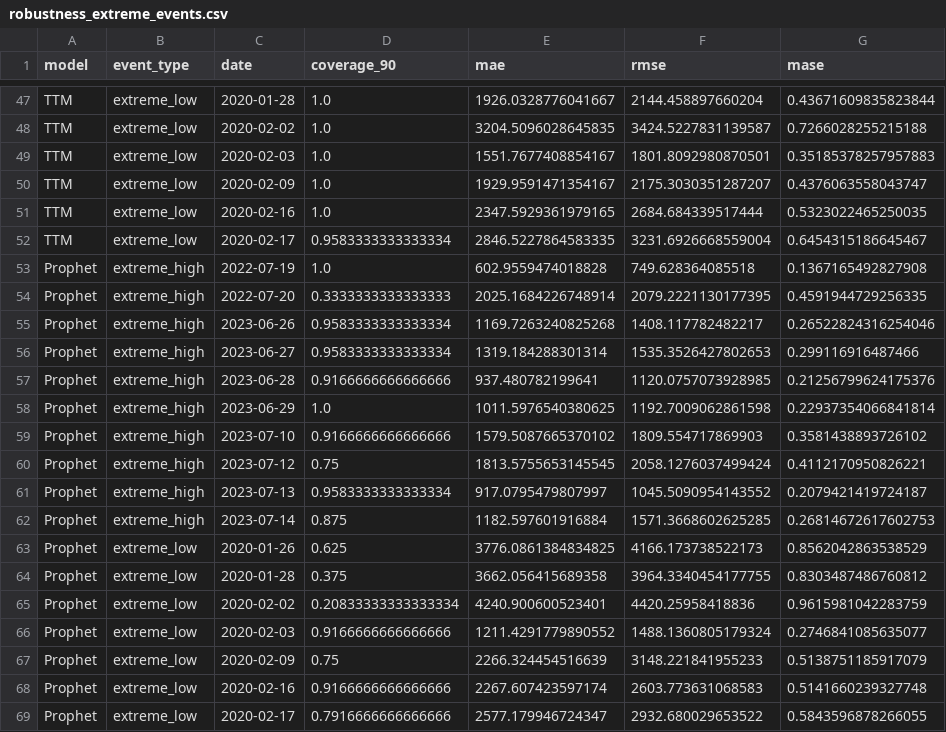
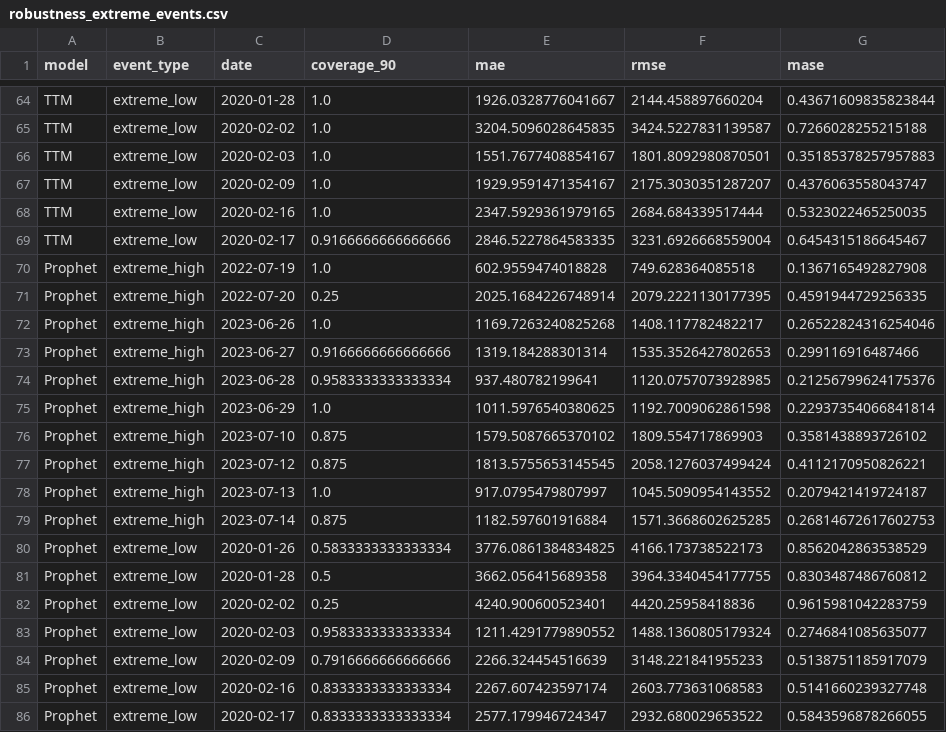
Before and after one commit to PhysicsInforMe/tsfm-energy-benchmark, a CSV file: experiments/context_length_study/results/figures/robustness_extreme_events.csv, drawn as a sheet; only a part is shown, gaps mark what is left out; the diff covers the shown part only.

```diff
--- a/experiments/context_length_study/results/figures/robustness_extreme_events.csv
+++ b/experiments/context_length_study/results/figures/robustness_extreme_events.csv
@@ -51,19 +68,19 @@ TTM,extreme_low,2020-02-09,1.0,1929.9591471354167,2175.3030351287207,0.437606355
 TTM,extreme_low,2020-02-16,1.0,2347.5929361979165,2684.684339517444,0.5323022465250035
-TTM,extreme_low,2020-02-17,0.9583333333333334,2846.5227864583335,3231.6926668559004,0.6454315186645467
+TTM,extreme_low,2020-02-17,0.9166666666666666,2846.5227864583335,3231.6926668559004,0.6454315186645467
 Prophet,extreme_high,2022-07-19,1.0,602.9559474018828,749.628364085518,0.1367165492827908
-Prophet,extreme_high,2022-07-20,0.3333333333333333,2025.1684226748914,2079.2221130177395,0.4591944729256335
-Prophet,extreme_high,2023-06-26,0.9583333333333334,1169.7263240825268,1408.117782482217,0.26522824316254046
-Prophet,extreme_high,2023-06-27,0.9583333333333334,1319.184288301314,1535.3526427802653,0.299116916487466
-Prophet,extreme_high,2023-06-28,0.9166666666666666,937.480782199641,1120.0757073928985,0.21256799624175376
+Prophet,extreme_high,2022-07-20,0.25,2025.1684226748914,2079.2221130177395,0.4591944729256335
+Prophet,extreme_high,2023-06-26,1.0,1169.7263240825268,1408.117782482217,0.26522824316254046
+Prophet,extreme_high,2023-06-27,0.9166666666666666,1319.184288301314,1535.3526427802653,0.299116916487466
+Prophet,extreme_high,2023-06-28,0.9583333333333334,937.480782199641,1120.0757073928985,0.21256799624175376
 Prophet,extreme_high,2023-06-29,1.0,1011.5976540380625,1192.7009062861598,0.22937354066841814
-Prophet,extreme_high,2023-07-10,0.9166666666666666,1579.5087665370102,1809.554717869903,0.3581438893726102
-Prophet,extreme_high,2023-07-12,0.75,1813.5755653145545,2058.1276037499424,0.4112170950826221
-Prophet,extreme_high,2023-07-13,0.9583333333333334,917.0795479807997,1045.5090954143552,0.2079421419724187
+Prophet,extreme_high,2023-07-10,0.875,1579.5087665370102,1809.554717869903,0.3581438893726102
+Prophet,extreme_high,2023-07-12,0.875,1813.5755653145545,2058.1276037499424,0.4112170950826221
+Prophet,extreme_high,2023-07-13,1.0,917.0795479807997,1045.5090954143552,0.2079421419724187
 Prophet,extreme_high,2023-07-14,0.875,1182.597601916884,1571.3668602625285,0.26814672617602753
-Prophet,extreme_low,2020-01-26,0.625,3776.0861384834825,4166.173738522173,0.8562042863538529
-Prophet,extreme_low,2020-01-28,0.375,3662.056415689358,3964.3340454177755,0.8303487486760812
-Prophet,extreme_low,2020-02-02,0.20833333333333334,4240.900600523401,4420.25958418836,0.9615981042283759
-Prophet,extreme_low,2020-02-03,0.9166666666666666,1211.4291779890552,1488.1360805179324,0.2746841085635077
-Prophet,extreme_low,2020-02-09,0.75,2266.324454516639,3148.221841955233,0.5138751185917079
-Prophet,extreme_low,2020-02-16,0.9166666666666666,2267.607423597174,2603.773631068583,0.5141660239327748
-Prophet,extreme_low,2020-02-17,0.7916666666666666,2577.179946724347,2932.680029653522,0.5843596878266055
+Prophet,extreme_low,2020-01-26,0.5833333333333334,3776.0861384834825,4166.173738522173,0.8562042863538529
+Prophet,extreme_low,2020-01-28,0.5,3662.056415689358,3964.3340454177755,0.8303487486760812
+Prophet,extreme_low,2020-02-02,0.25,4240.900600523401,4420.25958418836,0.9615981042283759
+Prophet,extreme_low,2020-02-03,0.9583333333333334,1211.4291779890552,1488.1360805179324,0.2746841085635077
+Prophet,extreme_low,2020-02-09,0.7916666666666666,2266.324454516639,3148.221841955233,0.5138751185917079
+Prophet,extreme_low,2020-02-16,0.8333333333333334,2267.607423597174,2603.773631068583,0.5141660239327748
+Prophet,extreme_low,2020-02-17,0.8333333333333334,2577.179946724347,2932.680029653522,0.5843596878266055
```
Also changed, not shown: 17 added rows and 15 edited cells elsewhere in this file, experiments/context_length_study/results/figures/robustness_distribution_shift.csv, experiments/context_length_study/results/figures/robustness_missing_data.csv, 6 other files.
